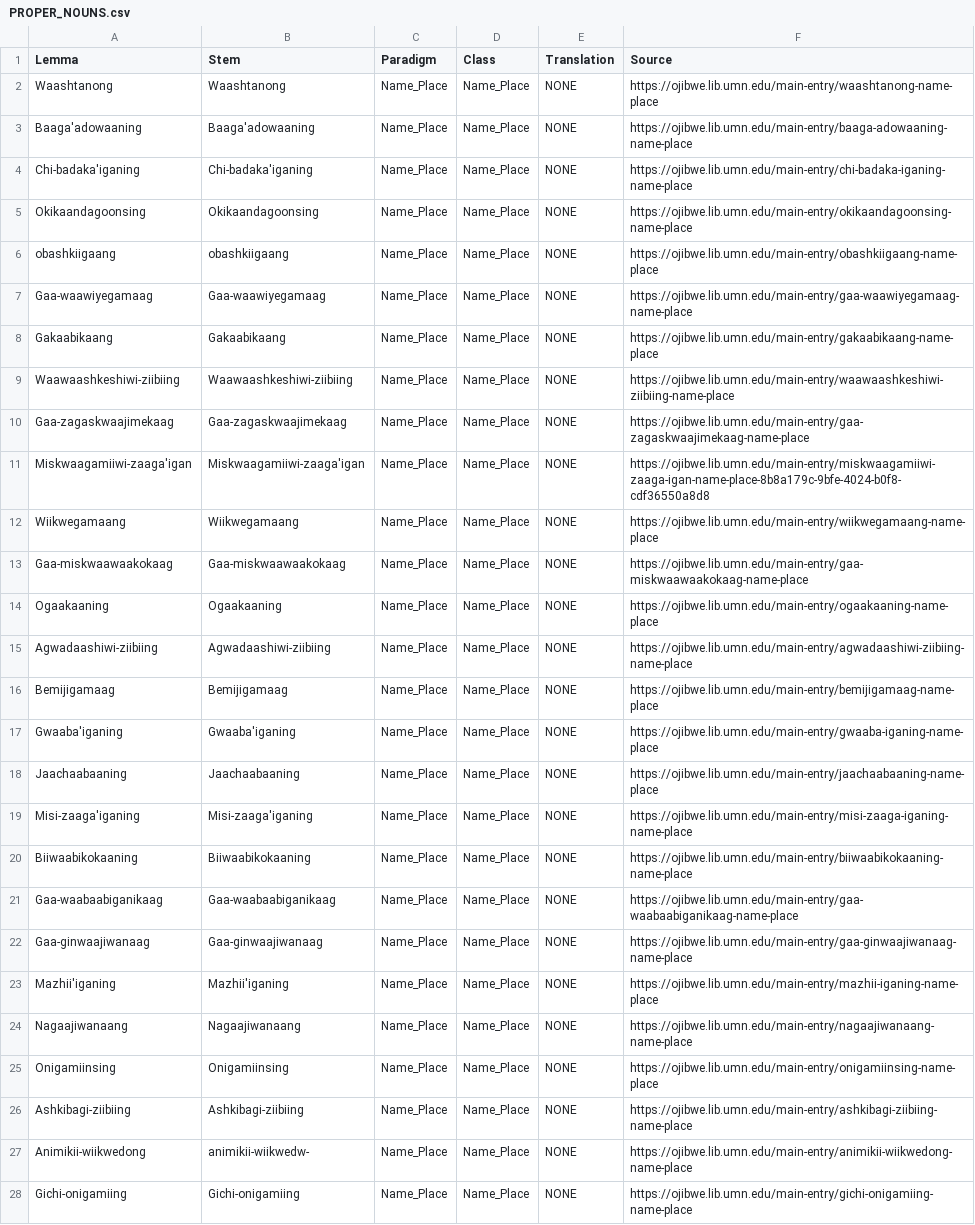
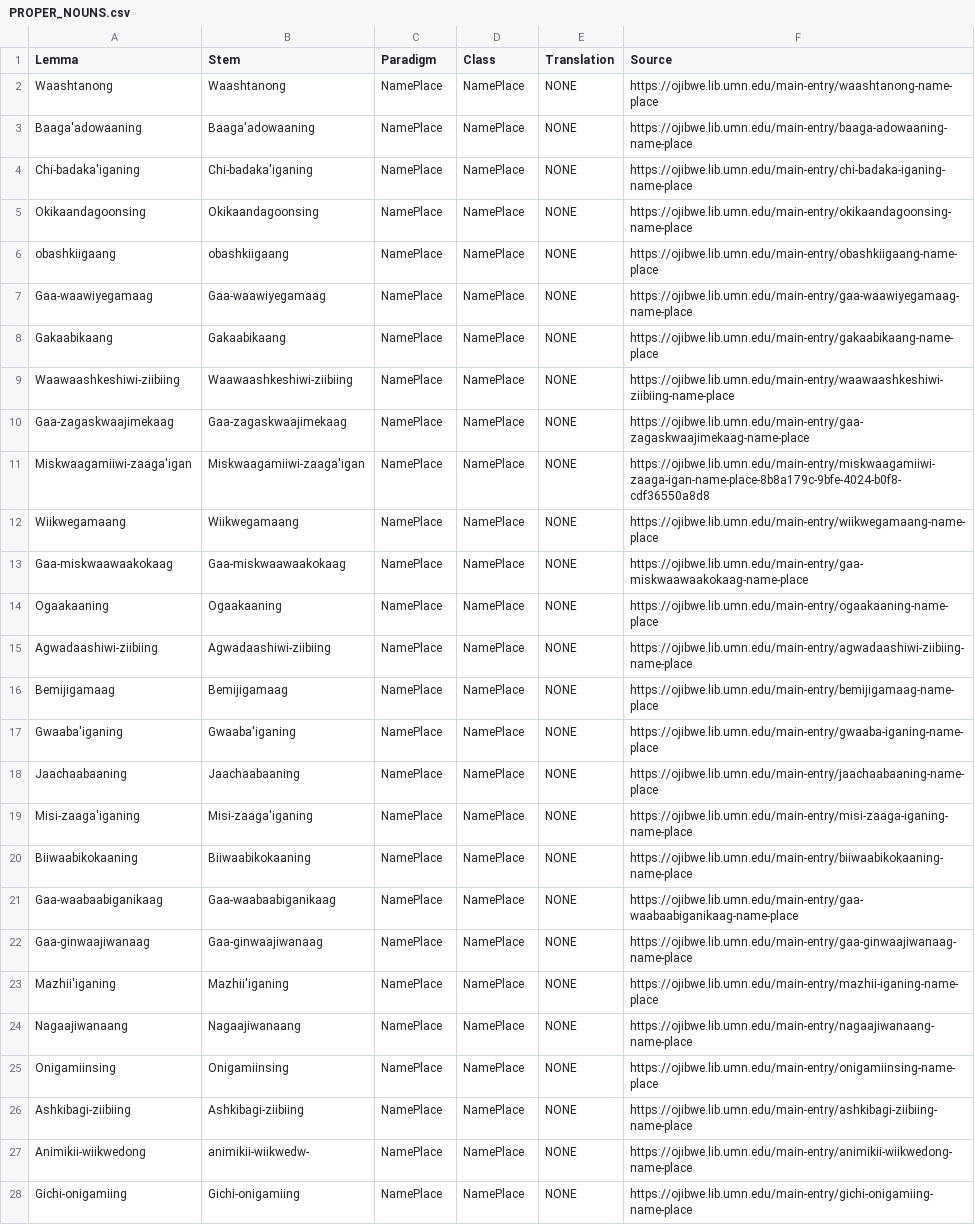
Before and after one commit to ELF-Lab/OjibweLexicon, a CSV file: OPD/PROPER_NOUNS.csv, drawn as a sheet; only a part is shown; the diff covers the shown part only; the diff names each change by its address in the sheet, - before the commit and + after, or states it on an @@ line.

Commit message:
Changed proper noun paradigm/class names to not include an underscore (turns out the FST doesn't like underscores in the paradigm name?).

```diff
--- a/OPD/PROPER_NOUNS.csv
+++ b/OPD/PROPER_NOUNS.csv
-C2:C28 (Paradigm): Name_Place
+C2:C28 (Paradigm): NamePlace
-D2:D28 (Class): Name_Place
+D2:D28 (Class): NamePlace
```
Also changed, not shown: 12 edited cells elsewhere in this file, HammerlyFieldwork/PROPER_NOUNS.csv, PortageLake/PROPER_NOUNS.csv, 1 other file.
